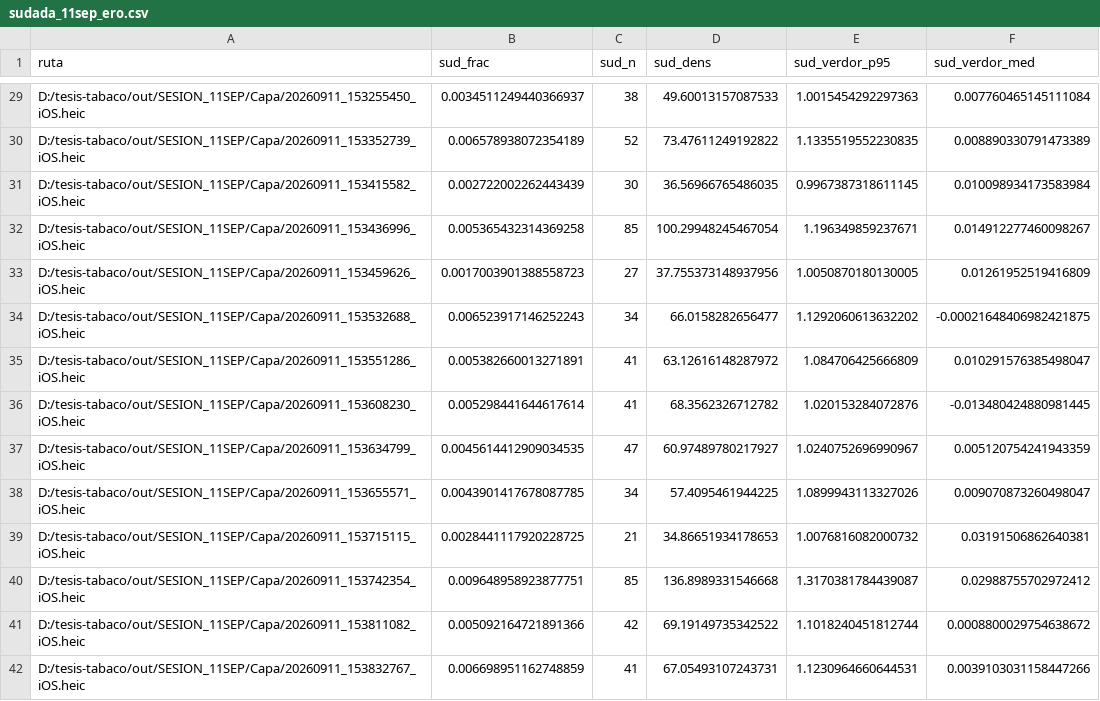
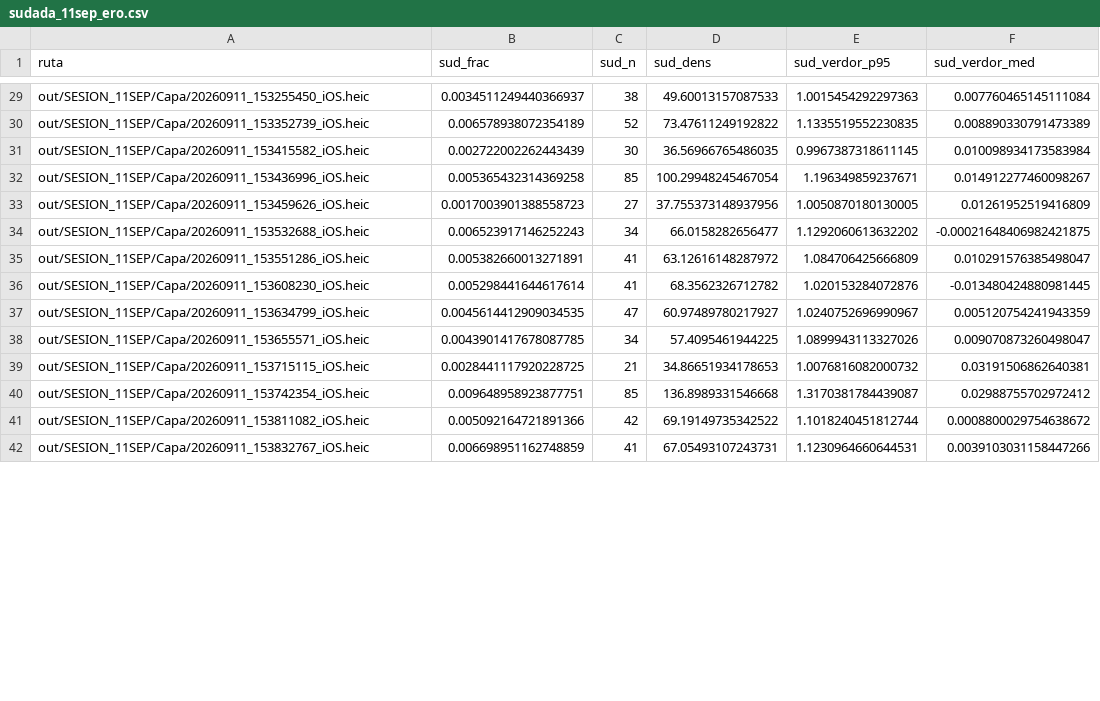
Before and after one commit to EdgarSev17/cigar-leaf-grading-agent, a CSV file: out/sudada_11sep_ero.csv, drawn as a sheet; only a part is shown, gaps mark what is left out; the diff covers the shown part only; the diff names each change by its address in the sheet, - before the commit and + after, or states it on an @@ line.

```diff
--- a/out/sudada_11sep_ero.csv
+++ b/out/sudada_11sep_ero.csv
-A29 (ruta): D:/tesis-tabaco/out/SESION_11SEP/Capa/20260911_153255450_iOS.heic
+A29 (ruta): out/SESION_11SEP/Capa/20260911_153255450_iOS.heic
-A30 (ruta): D:/tesis-tabaco/out/SESION_11SEP/Capa/20260911_153352739_iOS.heic
+A30 (ruta): out/SESION_11SEP/Capa/20260911_153352739_iOS.heic
-A31 (ruta): D:/tesis-tabaco/out/SESION_11SEP/Capa/20260911_153415582_iOS.heic
+A31 (ruta): out/SESION_11SEP/Capa/20260911_153415582_iOS.heic
-A32 (ruta): D:/tesis-tabaco/out/SESION_11SEP/Capa/20260911_153436996_iOS.heic
+A32 (ruta): out/SESION_11SEP/Capa/20260911_153436996_iOS.heic
-A33 (ruta): D:/tesis-tabaco/out/SESION_11SEP/Capa/20260911_153459626_iOS.heic
+A33 (ruta): out/SESION_11SEP/Capa/20260911_153459626_iOS.heic
-A34 (ruta): D:/tesis-tabaco/out/SESION_11SEP/Capa/20260911_153532688_iOS.heic
+A34 (ruta): out/SESION_11SEP/Capa/20260911_153532688_iOS.heic
-A35 (ruta): D:/tesis-tabaco/out/SESION_11SEP/Capa/20260911_153551286_iOS.heic
+A35 (ruta): out/SESION_11SEP/Capa/20260911_153551286_iOS.heic
-A36 (ruta): D:/tesis-tabaco/out/SESION_11SEP/Capa/20260911_153608230_iOS.heic
+A36 (ruta): out/SESION_11SEP/Capa/20260911_153608230_iOS.heic
-A37 (ruta): D:/tesis-tabaco/out/SESION_11SEP/Capa/20260911_153634799_iOS.heic
+A37 (ruta): out/SESION_11SEP/Capa/20260911_153634799_iOS.heic
-A38 (ruta): D:/tesis-tabaco/out/SESION_11SEP/Capa/20260911_153655571_iOS.heic
+A38 (ruta): out/SESION_11SEP/Capa/20260911_153655571_iOS.heic
-A39 (ruta): D:/tesis-tabaco/out/SESION_11SEP/Capa/20260911_153715115_iOS.heic
+A39 (ruta): out/SESION_11SEP/Capa/20260911_153715115_iOS.heic
-A40 (ruta): D:/tesis-tabaco/out/SESION_11SEP/Capa/20260911_153742354_iOS.heic
+A40 (ruta): out/SESION_11SEP/Capa/20260911_153742354_iOS.heic
-A41 (ruta): D:/tesis-tabaco/out/SESION_11SEP/Capa/20260911_153811082_iOS.heic
+A41 (ruta): out/SESION_11SEP/Capa/20260911_153811082_iOS.heic
-A42 (ruta): D:/tesis-tabaco/out/SESION_11SEP/Capa/20260911_153832767_iOS.heic
+A42 (ruta): out/SESION_11SEP/Capa/20260911_153832767_iOS.heic
```
Also changed, not shown: 98 edited cells elsewhere in this file, out/SESION_HABANO_GROSOR3/rasgos_HABANO_GROSOR3.csv, 12 other files.
